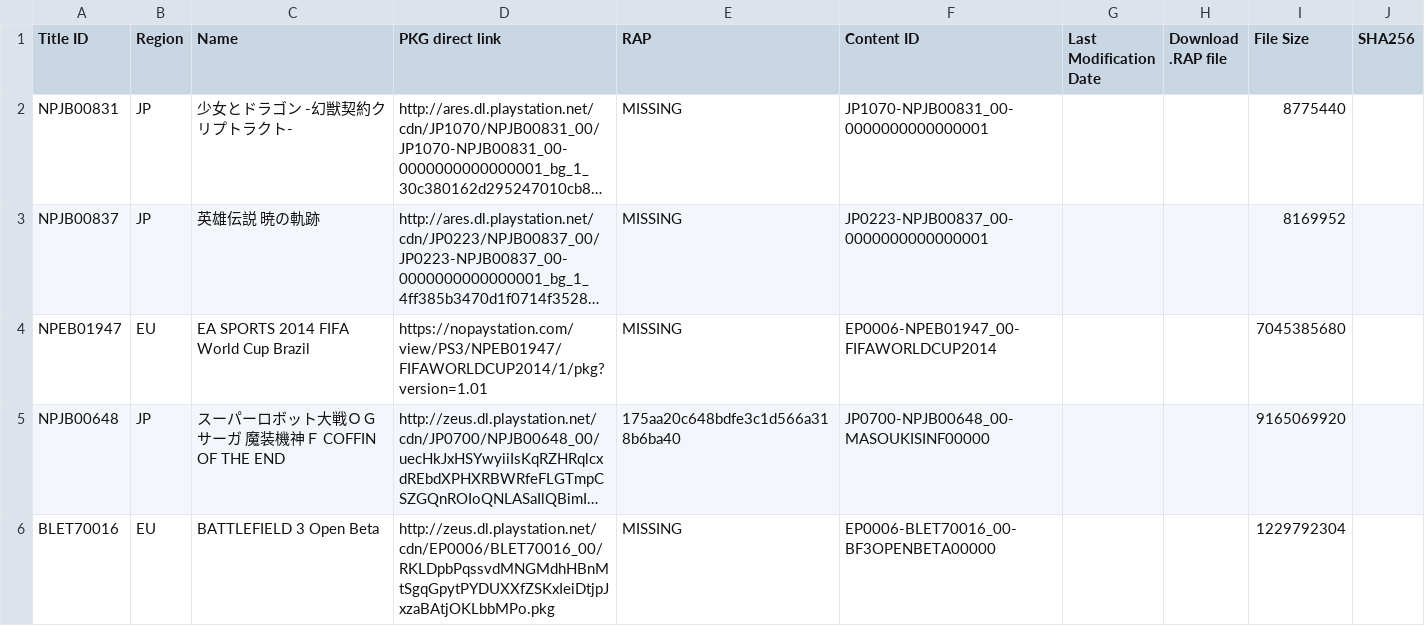
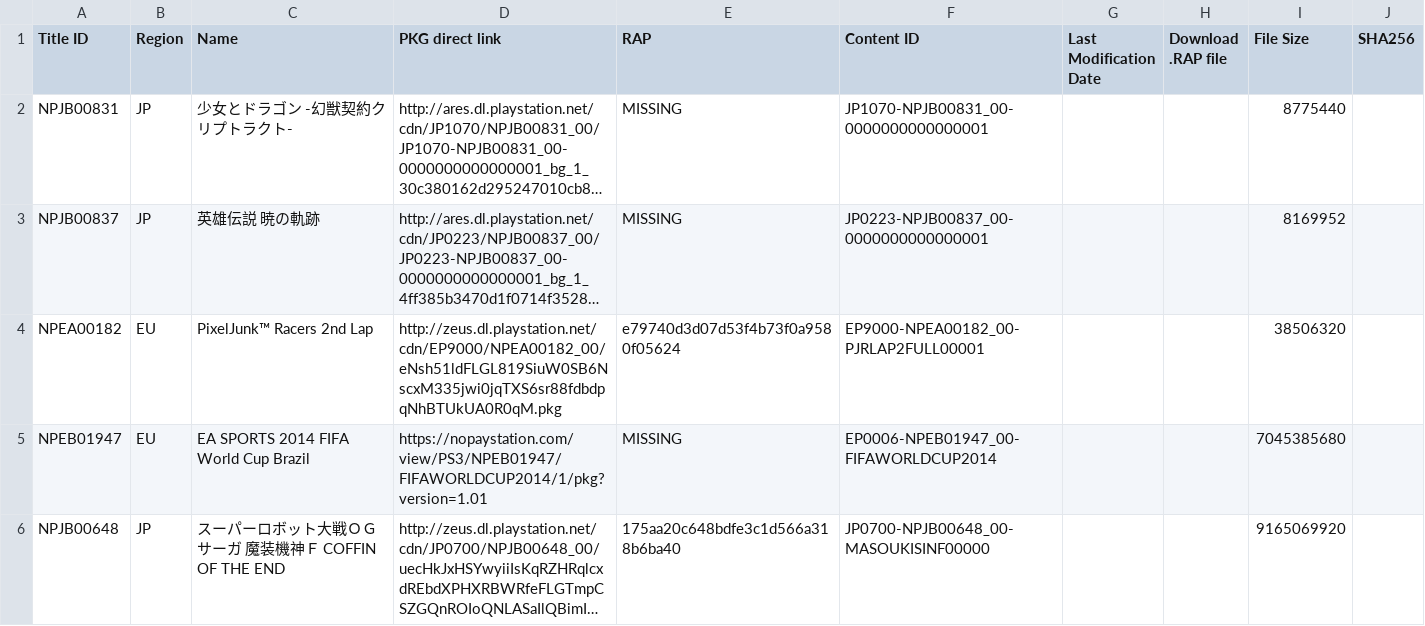
Before and after one commit to jy95/pkgi-ps3-nopaystation, a TSV file: input/pending_PS3_GAMES.tsv, drawn as a sheet; only a part is shown; the shorter side is filled out with more unchanged rows; long unchanged cells end in …; the diff covers the shown part only; the diff names each change by its address in the sheet, - before the commit and + after, or states it on an @@ line.

```diff
--- a/input/pending_PS3_GAMES.tsv
+++ b/input/pending_PS3_GAMES.tsv
+row 4: NPEA00182 | EU | PixelJunk™ Racers 2nd Lap | http://zeus.dl.playstation.net/cdn/EP9000/NPEA00182_00/eNsh51ldFLGL819SiuW0SB6NscxM335jwi0jqTXS6sr88fdbdpqNhBTUkUA0R0qM.pkg | e79740d3d07d53f4b73f0a9580f05624 | EP9000-NPEA00182_00-PJRLAP2FULL00001 |  |  | 38506320
```
Also changed, not shown: 8 added rows elsewhere in this file, input/pending_PS3_THEMES.tsv, output/pkgi_games_pending.csv, 5 other files.
